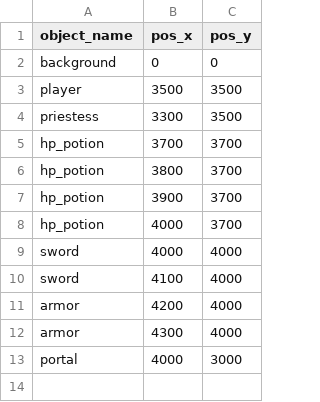
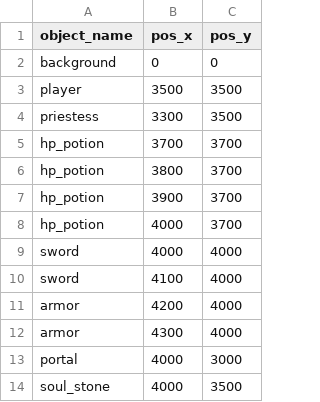
Before and after one commit to svkov/arena-pygame, a CSV file: resources/level2.csv, drawn as a sheet.

```diff
--- a/resources/level2.csv
+++ b/resources/level2.csv
@@ -13 +13,2 @@ armor;4300;4000
 portal;4000;3000
+soul_stone;4000;3500
```
Also changed, not shown: resources/stats.csv, 8 other files.
